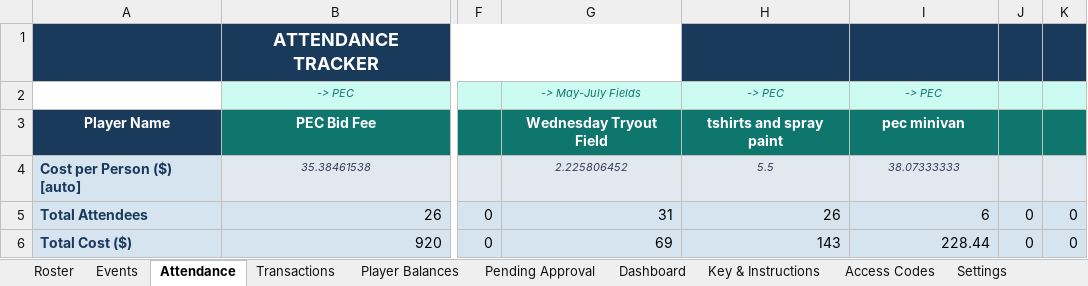
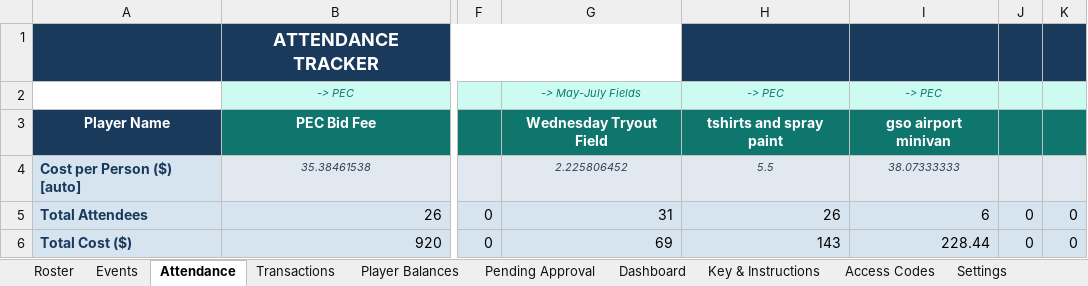
Before and after one commit to jakepmurray/port-finances-26, an Excel workbook: finance_data.xlsx, sheet Attendance, drawn as a sheet; only a part is shown, gaps mark what is left out; values as stored, in another font and other column widths than the file's, no borders; charts and pictures not drawn; the diff names each change by its address in the sheet, - before the commit and + after, or states it on an @@ line.

Commit message:
mivivan name change

```diff
--- a/finance_data.xlsx (sheet Attendance)
+++ b/finance_data.xlsx (sheet Attendance)
-I3: pec minivan
+I3: gso airport minivan
```
Also changed, not shown: sheet Transactions.
